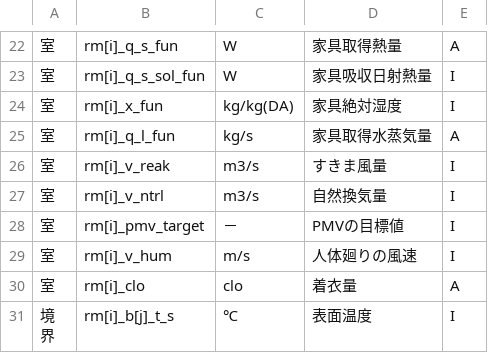
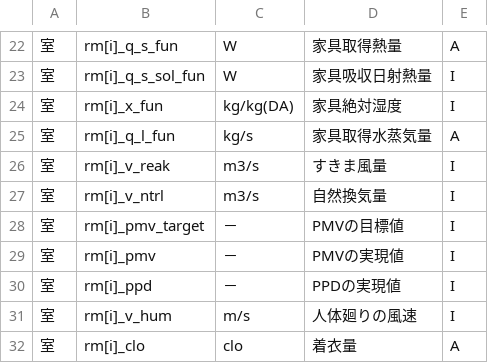
Before and after one commit to BRI-EES-House/heat_load_calc, a CSV file: docs/data_spec/spec_core_output_detail.csv, drawn as a sheet; only a part is shown, gaps mark what is left out; the shorter side is filled out with more unchanged rows.

Commit message:
PMV、PPD実現値を出力仕様書に反映

```diff
--- a/docs/data_spec/spec_core_output_detail.csv
+++ b/docs/data_spec/spec_core_output_detail.csv
@@ -28,2 +28,4 @@
 室,rm[i]_pmv_target,－,PMVの目標値,I
+室,rm[i]_pmv,－,PMVの実現値,I
+室,rm[i]_ppd,－,PPDの実現値,I
 室,rm[i]_v_hum,m/s,人体廻りの風速,I
```
